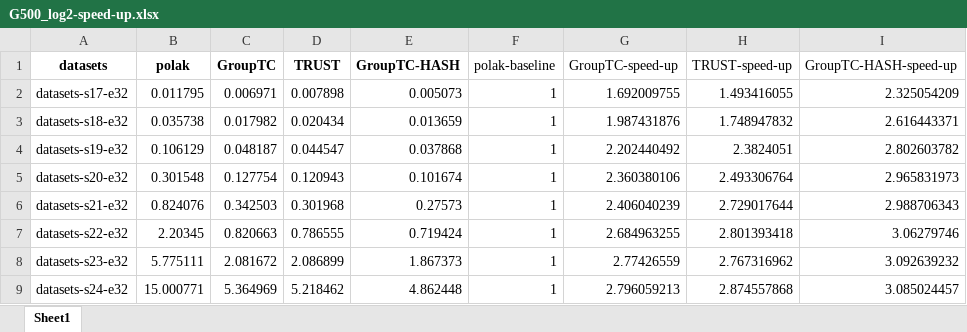
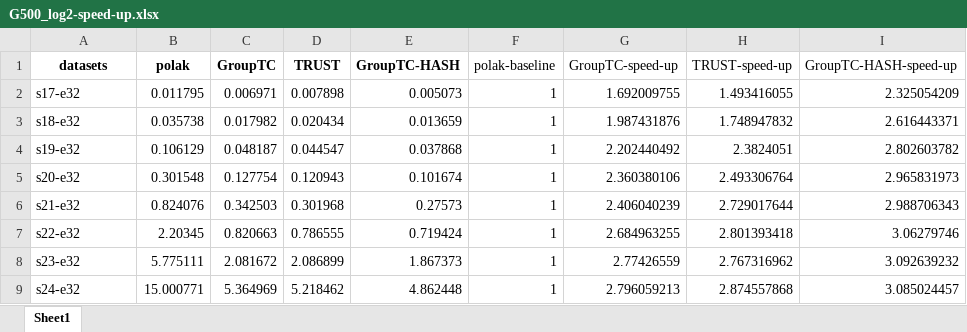
Before and after one commit to Nanqipro/TC_Log_result_processing, an Excel workbook: draw_graph/G500_log/G500_log2-speed-up.xlsx, sheet Sheet1, drawn as a sheet; values as stored, in another font and other column widths than the file's, no borders; the diff names each change by its address in the sheet, - before the commit and + after, or states it on an @@ line.

```diff
--- a/draw_graph/G500_log/G500_log2-speed-up.xlsx (sheet Sheet1)
+++ b/draw_graph/G500_log/G500_log2-speed-up.xlsx (sheet Sheet1)
-A2 (datasets): datasets-s17-e32
+A2 (datasets): s17-e32
-A3 (datasets): datasets-s18-e32
+A3 (datasets): s18-e32
-A4 (datasets): datasets-s19-e32
+A4 (datasets): s19-e32
-A5 (datasets): datasets-s20-e32
+A5 (datasets): s20-e32
-A6 (datasets): datasets-s21-e32
+A6 (datasets): s21-e32
-A7 (datasets): datasets-s22-e32
+A7 (datasets): s22-e32
-A8 (datasets): datasets-s23-e32
+A8 (datasets): s23-e32
-A9 (datasets): datasets-s24-e32
+A9 (datasets): s24-e32
```
Also changed, not shown: draw_graph/G500_log/G500_log1-speed-up.xlsx, draw_graph/TrustVSGroupTC/lowDegree-all.xlsx, 34 other files.
